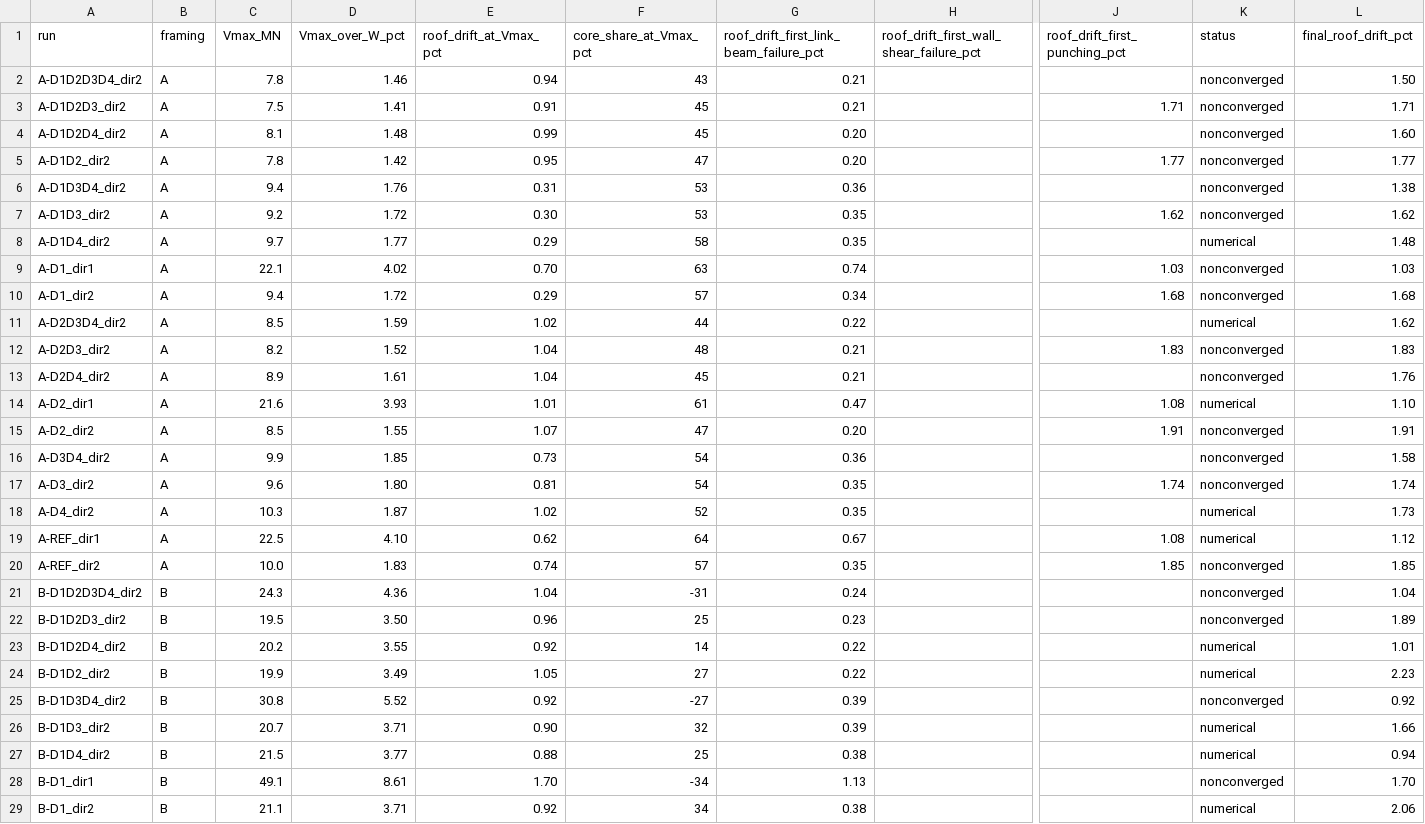
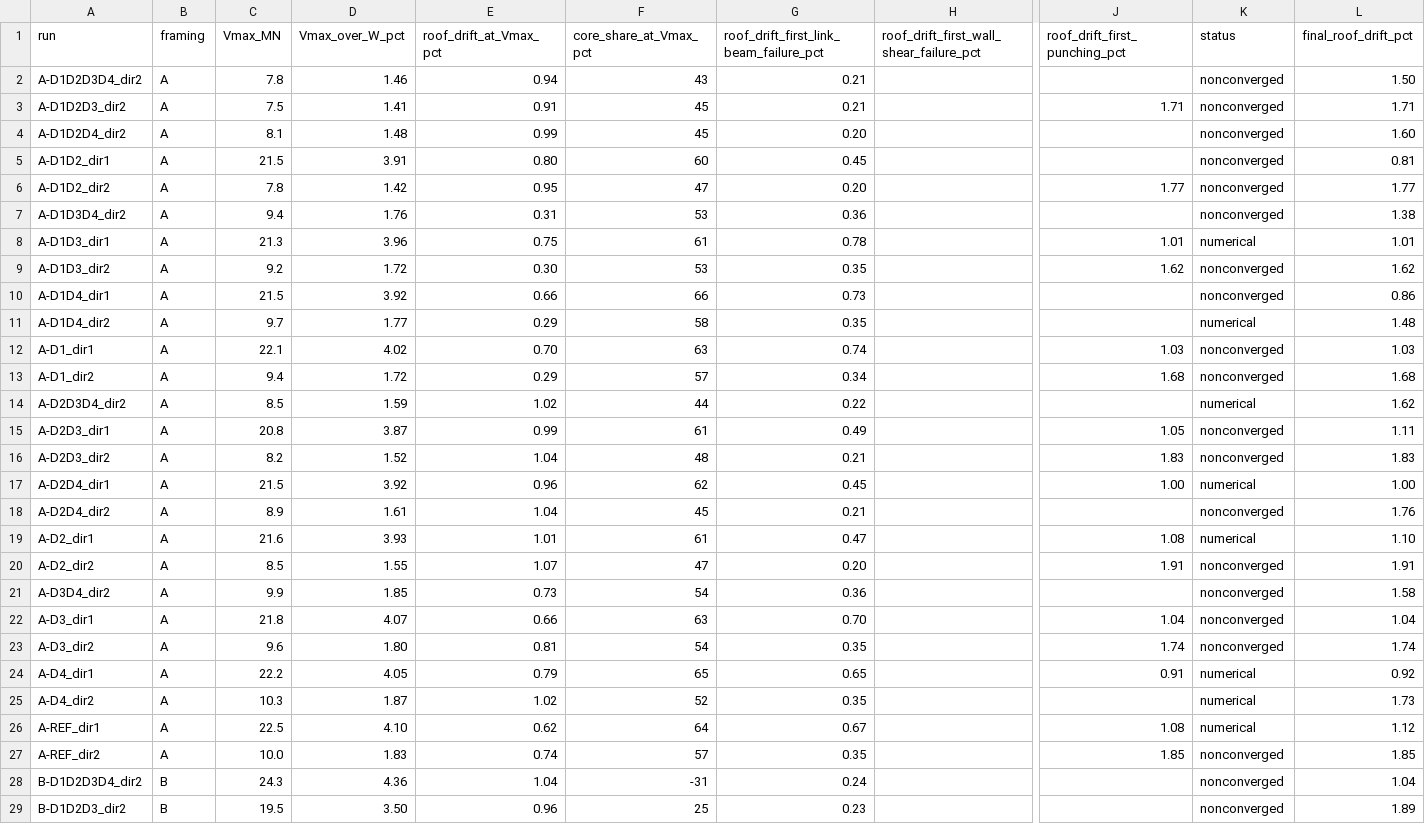
Before and after one commit to JadMarhaba/aug3test, a CSV file: phase2_opensees/results/summary/T2_pushover_capacity.csv, drawn as a sheet; only a part is shown, gaps mark what is left out; the shorter side is filled out with more unchanged rows; rows hold the shown columns only; the diff covers the shown part only; the diff names each change by its address in the sheet, - before the commit and + after, or states it on an @@ line.

```diff
--- a/phase2_opensees/results/summary/T2_pushover_capacity.csv
+++ b/phase2_opensees/results/summary/T2_pushover_capacity.csv
+row 5: A-D1D2_dir1 | A | 21.5 | 3.91 | 0.80 | 60 | 0.45 |  |  | nonconverged | 0.81
+row 8: A-D1D3_dir1 | A | 21.3 | 3.96 | 0.75 | 61 | 0.78 |  | 1.01 | numerical | 1.01
+row 10: A-D1D4_dir1 | A | 21.5 | 3.92 | 0.66 | 66 | 0.73 |  |  | nonconverged | 0.86
+row 15: A-D2D3_dir1 | A | 20.8 | 3.87 | 0.99 | 61 | 0.49 |  | 1.05 | nonconverged | 1.11
+row 17: A-D2D4_dir1 | A | 21.5 | 3.92 | 0.96 | 62 | 0.45 |  | 1.00 | numerical | 1.00
+row 22: A-D3_dir1 | A | 21.8 | 4.07 | 0.66 | 63 | 0.70 |  | 1.04 | nonconverged | 1.04
+row 24: A-D4_dir1 | A | 22.2 | 4.05 | 0.79 | 65 | 0.65 |  | 0.91 | numerical | 0.92
```
Also changed, not shown: 7 added rows elsewhere in this file, phase2_opensees/results/summary/T1_deficiency_matrix_event_level_GM1.csv, phase2_opensees/results/summary/T7_collapse_intensity_all_variants.csv, 26 other files.
